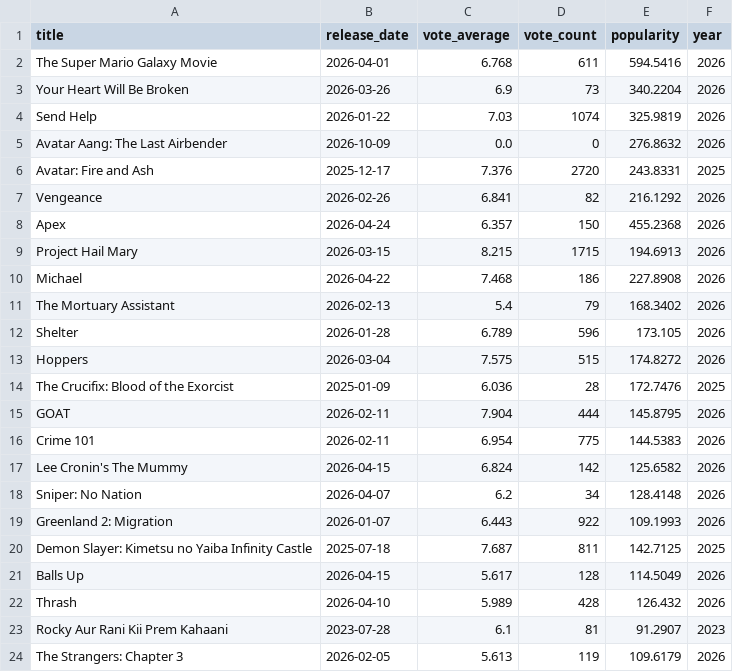
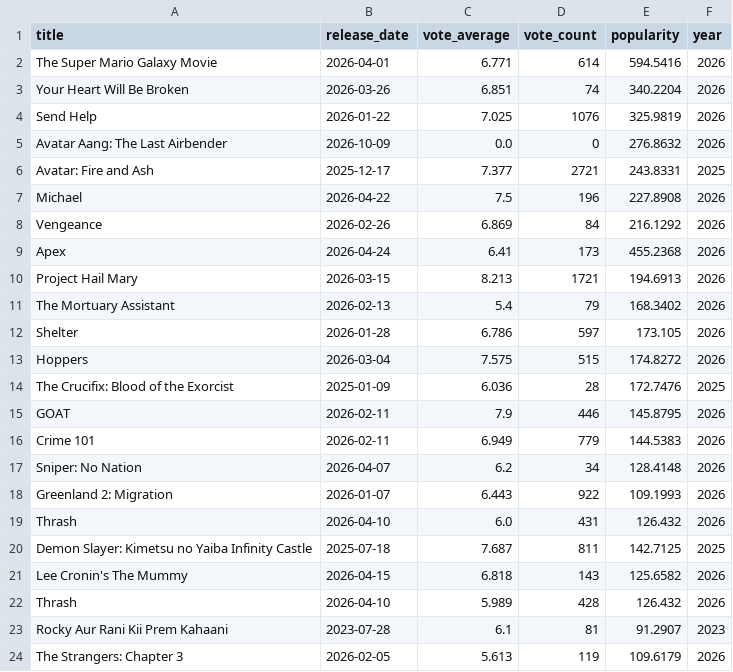
Before and after one commit to natelangholz/stat418-tools-in-datascience-2026, a CSV file: week-4/assignment-2/submissions/shiyihe/data/processed/tmdb_clean.csv, drawn as a sheet; only a part is shown.

```diff
--- a/week-4/assignment-2/submissions/shiyihe/data/processed/tmdb_clean.csv
+++ b/week-4/assignment-2/submissions/shiyihe/data/processed/tmdb_clean.csv
@@ -1,22 +1,22 @@
 title,release_date,vote_average,vote_count,popularity,year
-The Super Mario Galaxy Movie,2026-04-01,6.768,611,594.5416,2026
-Your Heart Will Be Broken,2026-03-26,6.9,73,340.2204,2026
-Send Help,2026-01-22,7.03,1074,325.9819,2026
+The Super Mario Galaxy Movie,2026-04-01,6.771,614,594.5416,2026
+Your Heart Will Be Broken,2026-03-26,6.851,74,340.2204,2026
+Send Help,2026-01-22,7.025,1076,325.9819,2026
 Avatar Aang: The Last Airbender,2026-10-09,0.0,0,276.8632,2026
-Avatar: Fire and Ash,2025-12-17,7.376,2720,243.8331,2025
-Vengeance,2026-02-26,6.841,82,216.1292,2026
-Apex,2026-04-24,6.357,150,455.2368,2026
-Project Hail Mary,2026-03-15,8.215,1715,194.6913,2026
-Michael,2026-04-22,7.468,186,227.8908,2026
+Avatar: Fire and Ash,2025-12-17,7.377,2721,243.8331,2025
+Michael,2026-04-22,7.5,196,227.8908,2026
+Vengeance,2026-02-26,6.869,84,216.1292,2026
+Apex,2026-04-24,6.41,173,455.2368,2026
+Project Hail Mary,2026-03-15,8.213,1721,194.6913,2026
 The Mortuary Assistant,2026-02-13,5.4,79,168.3402,2026
-Shelter,2026-01-28,6.789,596,173.105,2026
+Shelter,2026-01-28,6.786,597,173.105,2026
 Hoppers,2026-03-04,7.575,515,174.8272,2026
 The Crucifix: Blood of the Exorcist,2025-01-09,6.036,28,172.7476,2025
-GOAT,2026-02-11,7.904,444,145.8795,2026
-Crime 101,2026-02-11,6.954,775,144.5383,2026
-Lee Cronin's The Mummy,2026-04-15,6.824,142,125.6582,2026
+GOAT,2026-02-11,7.9,446,145.8795,2026
+Crime 101,2026-02-11,6.949,779,144.5383,2026
 Sniper: No Nation,2026-04-07,6.2,34,128.4148,2026
 Greenland 2: Migration,2026-01-07,6.443,922,109.1993,2026
+Thrash,2026-04-10,6.0,431,126.432,2026
 Demon Slayer: Kimetsu no Yaiba Infinity Castle,2025-07-18,7.687,811,142.7125,2025
-Balls Up,2026-04-15,5.617,128,114.5049,2026
+Lee Cronin's The Mummy,2026-04-15,6.818,143,125.6582,2026
 Thrash,2026-04-10,5.989,428,126.432,2026
```
Also changed, not shown: week-4/assignment-2/submissions/shiyihe/data/analysis/top_tmdb_movies.csv, 1 other file.
